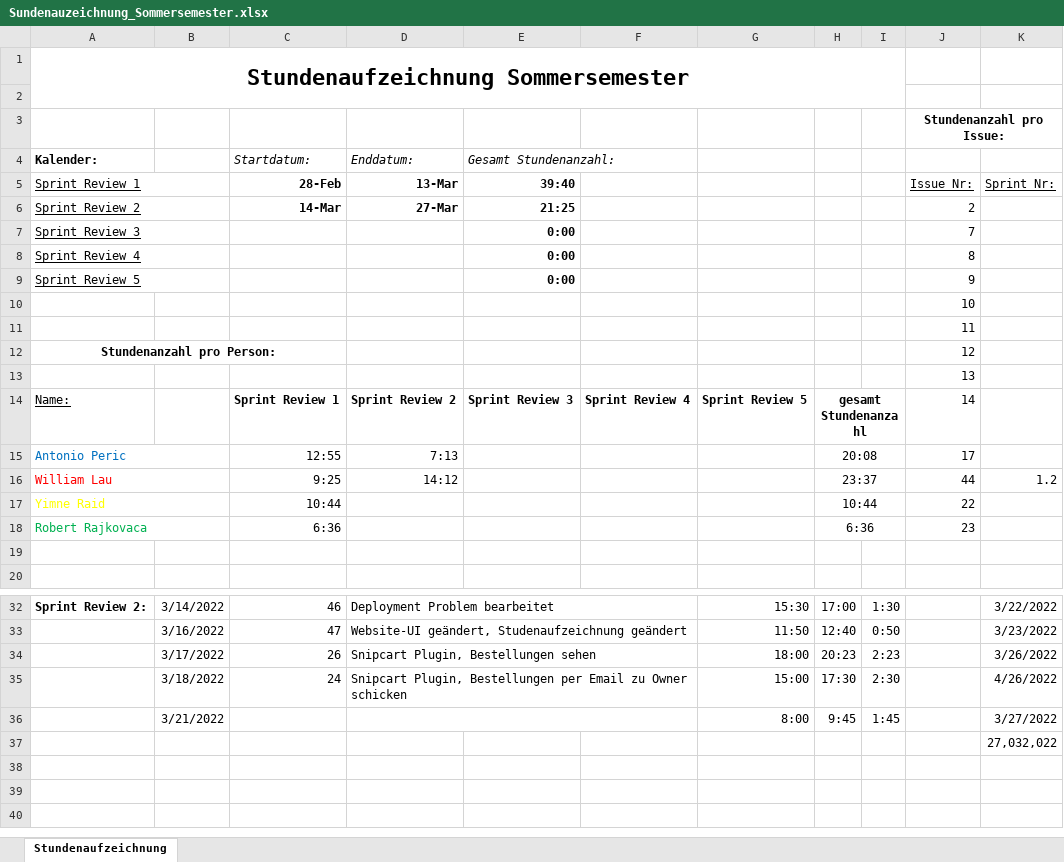
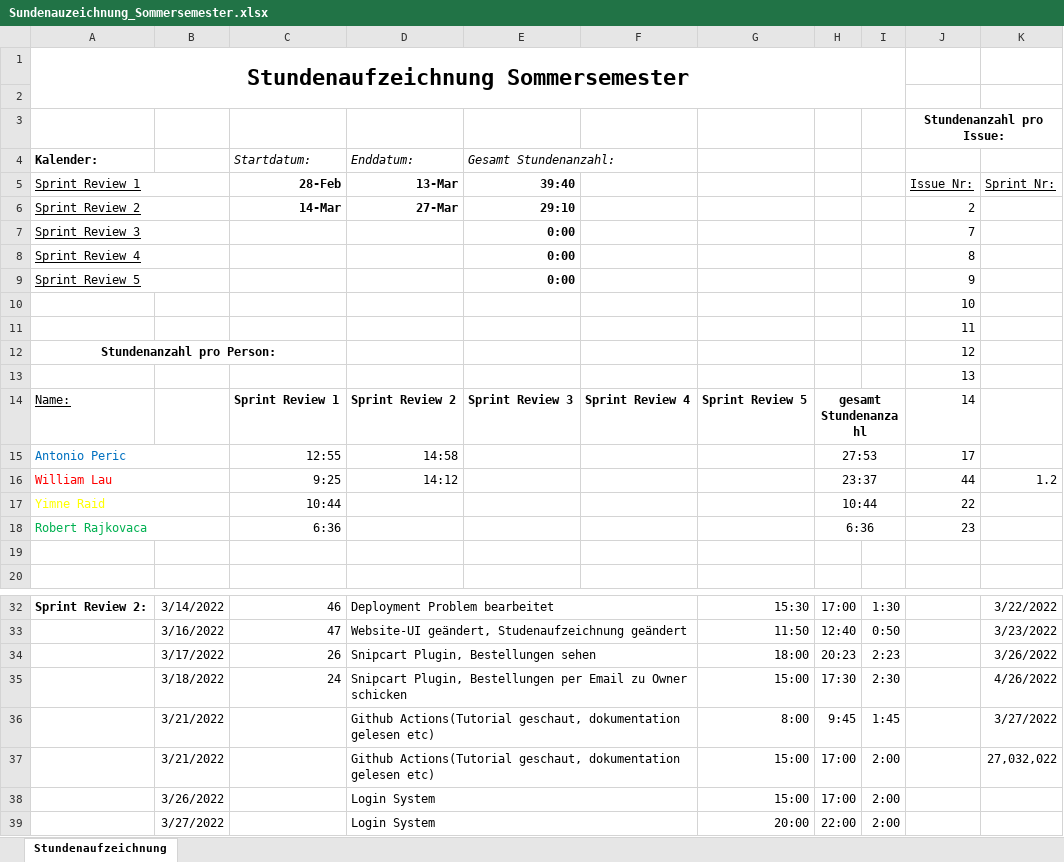
Before and after one commit to Team-Webshop-Jasmin/WebshopJasmin, an Excel workbook: Dokumente/Sundenauzeichnung_Sommersemester.xlsx, sheet Stundenaufzeichnung, drawn as a sheet; only a part is shown, gaps mark what is left out; values as stored, in another font and other column widths than the file's, no borders; rows hold the shown columns only; the diff names each change by its address in the sheet, - before the commit and + after, or states it on an @@ line.

Commit message:
Update Login System
close #8

```diff
--- a/Dokumente/Sundenauzeichnung_Sommersemester.xlsx (sheet Stundenaufzeichnung)
+++ b/Dokumente/Sundenauzeichnung_Sommersemester.xlsx (sheet Stundenaufzeichnung)
-E6: 21:25
+E6: 29:10
-D15: 7:13
+D15: 14:58
-H15: 20:08
+H15: 27:53
-D36:D37: (empty)
+D36:D37: Github Actions(Tutorial geschaut, dokumentation gelesen etc)
-B37: (empty)
+B37: 3/21/2022
+D37:F37 merged
-G37: (empty)
+G37: 15:00
-H37: (empty)
+H37: 17:00
-I37: (empty)
+I37: 2:00
+row 38:  | 3/26/2022 |  | Login System |  |  | 15:00 | 17:00 | 2:00
+row 39:  | 3/27/2022 |  | Login System |  |  | 20:00 | 22:00 | 2:00
```
Also changed, not shown: 7 other files.
